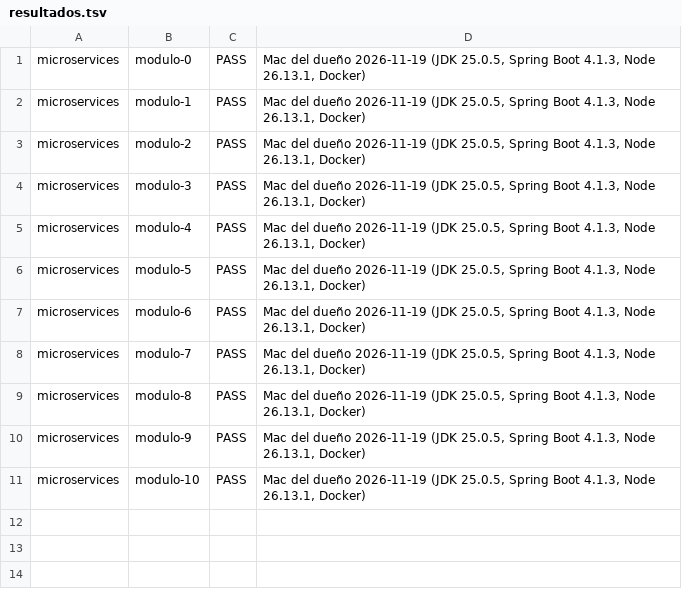
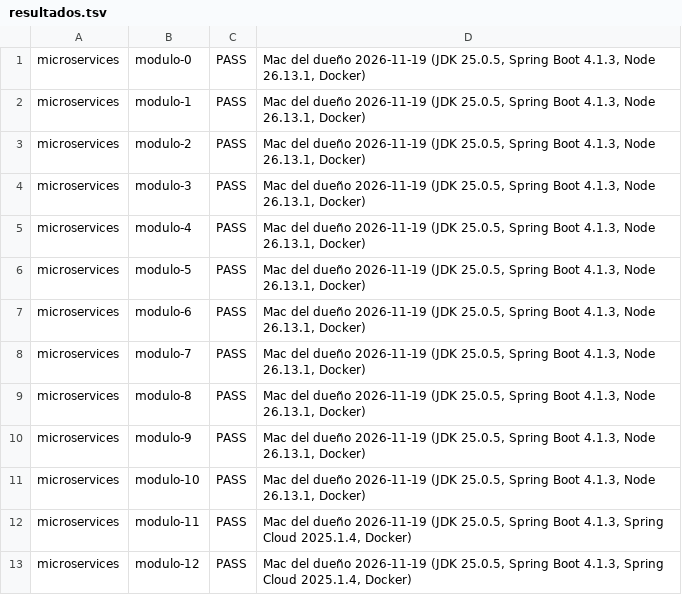
Before and after one commit to NICORUIZ93/The_Imperial_Book, a TSV file: verificacion/microservicios/resultados.tsv, drawn as a sheet.

```diff
--- a/verificacion/microservicios/resultados.tsv
+++ b/verificacion/microservicios/resultados.tsv
@@ -11 +11,3 @@ microservices	modulo-9	PASS	Mac del dueño 2026-11-19 (JDK 25.0.5, Spring Boot 4
 microservices	modulo-10	PASS	Mac del dueño 2026-11-19 (JDK 25.0.5, Spring Boot 4.1.3, Node 26.13.1, Docker)
+microservices	modulo-11	PASS	Mac del dueño 2026-11-19 (JDK 25.0.5, Spring Boot 4.1.3, Spring Cloud 2025.1.4, Docker)
+microservices	modulo-12	PASS	Mac del dueño 2026-11-19 (JDK 25.0.5, Spring Boot 4.1.3, Spring Cloud 2025.1.4, Docker)
```
